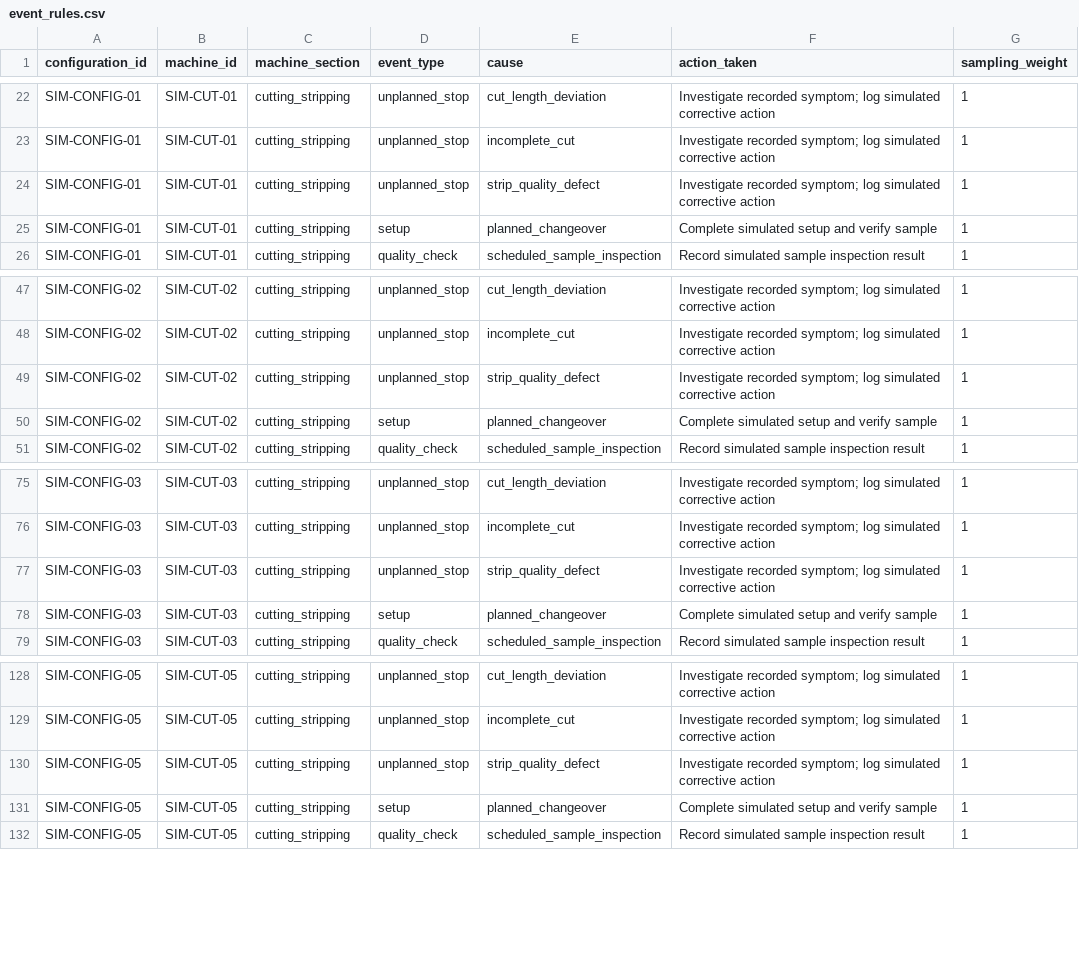
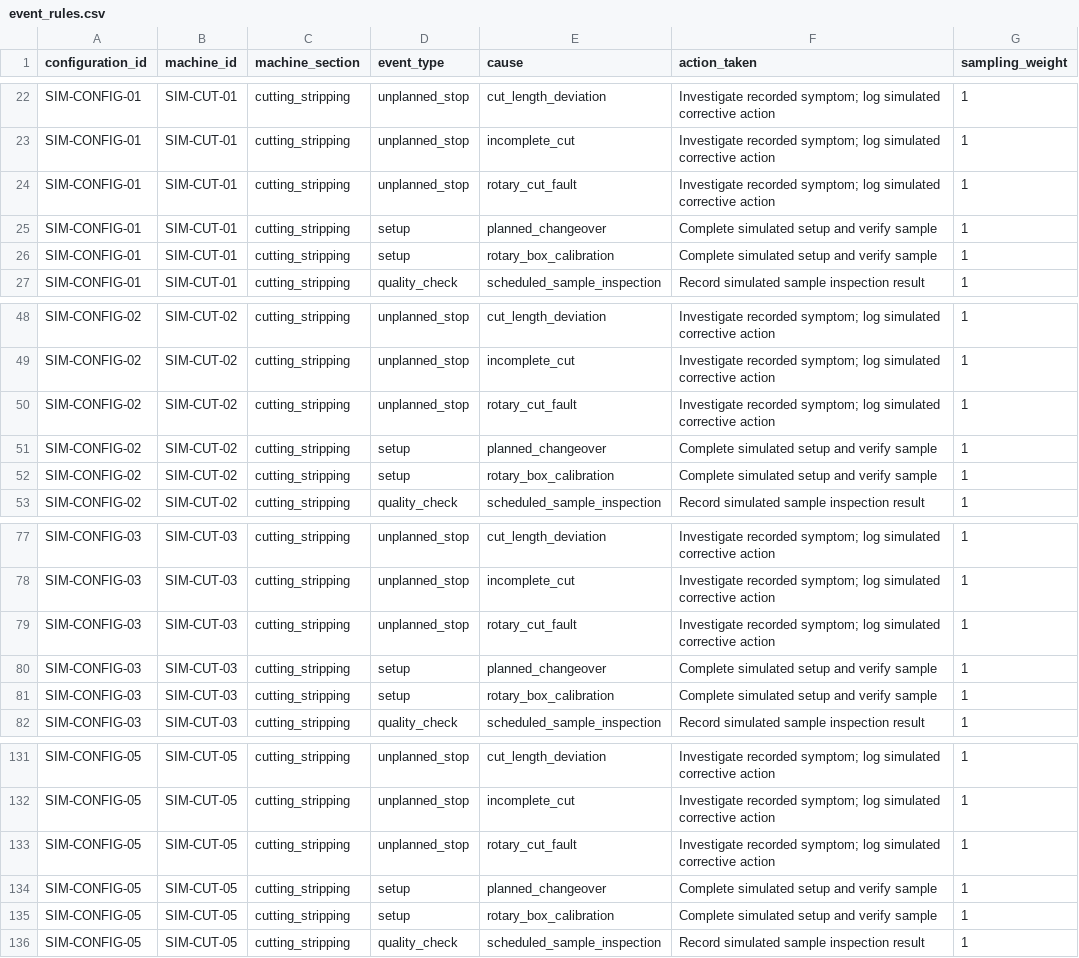
Before and after one commit to resisabanta/cable-cutting-setup-downtime-analysis, a CSV file: data/event_rules.csv, drawn as a sheet; only a part is shown, gaps mark what is left out.

Commit message:
Correct PowerStrip rotary-box configuration across all modeled lines

```diff
--- a/data/event_rules.csv
+++ b/data/event_rules.csv
@@ -23,4 +23,5 @@ SIM-CONFIG-01,SIM-CUT-01,cutting_stripping,unplanned_stop,cut_length_deviation,I
 SIM-CONFIG-01,SIM-CUT-01,cutting_stripping,unplanned_stop,incomplete_cut,Investigate recorded symptom; log simulated corrective action,1
-SIM-CONFIG-01,SIM-CUT-01,cutting_stripping,unplanned_stop,strip_quality_defect,Investigate recorded symptom; log simulated corrective action,1
+SIM-CONFIG-01,SIM-CUT-01,cutting_stripping,unplanned_stop,rotary_cut_fault,Investigate recorded symptom; log simulated corrective action,1
 SIM-CONFIG-01,SIM-CUT-01,cutting_stripping,setup,planned_changeover,Complete simulated setup and verify sample,1
+SIM-CONFIG-01,SIM-CUT-01,cutting_stripping,setup,rotary_box_calibration,Complete simulated setup and verify sample,1
 SIM-CONFIG-01,SIM-CUT-01,cutting_stripping,quality_check,scheduled_sample_inspection,Record simulated sample inspection result,1
@@ -48,4 +49,5 @@ SIM-CONFIG-02,SIM-CUT-02,cutting_stripping,unplanned_stop,cut_length_deviation,I
 SIM-CONFIG-02,SIM-CUT-02,cutting_stripping,unplanned_stop,incomplete_cut,Investigate recorded symptom; log simulated corrective action,1
-SIM-CONFIG-02,SIM-CUT-02,cutting_stripping,unplanned_stop,strip_quality_defect,Investigate recorded symptom; log simulated corrective action,1
+SIM-CONFIG-02,SIM-CUT-02,cutting_stripping,unplanned_stop,rotary_cut_fault,Investigate recorded symptom; log simulated corrective action,1
 SIM-CONFIG-02,SIM-CUT-02,cutting_stripping,setup,planned_changeover,Complete simulated setup and verify sample,1
+SIM-CONFIG-02,SIM-CUT-02,cutting_stripping,setup,rotary_box_calibration,Complete simulated setup and verify sample,1
 SIM-CONFIG-02,SIM-CUT-02,cutting_stripping,quality_check,scheduled_sample_inspection,Record simulated sample inspection result,1
@@ -76,4 +78,5 @@ SIM-CONFIG-03,SIM-CUT-03,cutting_stripping,unplanned_stop,cut_length_deviation,I
 SIM-CONFIG-03,SIM-CUT-03,cutting_stripping,unplanned_stop,incomplete_cut,Investigate recorded symptom; log simulated corrective action,1
-SIM-CONFIG-03,SIM-CUT-03,cutting_stripping,unplanned_stop,strip_quality_defect,Investigate recorded symptom; log simulated corrective action,1
+SIM-CONFIG-03,SIM-CUT-03,cutting_stripping,unplanned_stop,rotary_cut_fault,Investigate recorded symptom; log simulated corrective action,1
 SIM-CONFIG-03,SIM-CUT-03,cutting_stripping,setup,planned_changeover,Complete simulated setup and verify sample,1
+SIM-CONFIG-03,SIM-CUT-03,cutting_stripping,setup,rotary_box_calibration,Complete simulated setup and verify sample,1
 SIM-CONFIG-03,SIM-CUT-03,cutting_stripping,quality_check,scheduled_sample_inspection,Record simulated sample inspection result,1
@@ -129,4 +132,5 @@ SIM-CONFIG-05,SIM-CUT-05,cutting_stripping,unplanned_stop,cut_length_deviation,I
 SIM-CONFIG-05,SIM-CUT-05,cutting_stripping,unplanned_stop,incomplete_cut,Investigate recorded symptom; log simulated corrective action,1
-SIM-CONFIG-05,SIM-CUT-05,cutting_stripping,unplanned_stop,strip_quality_defect,Investigate recorded symptom; log simulated corrective action,1
+SIM-CONFIG-05,SIM-CUT-05,cutting_stripping,unplanned_stop,rotary_cut_fault,Investigate recorded symptom; log simulated corrective action,1
 SIM-CONFIG-05,SIM-CUT-05,cutting_stripping,setup,planned_changeover,Complete simulated setup and verify sample,1
+SIM-CONFIG-05,SIM-CUT-05,cutting_stripping,setup,rotary_box_calibration,Complete simulated setup and verify sample,1
 SIM-CONFIG-05,SIM-CUT-05,cutting_stripping,quality_check,scheduled_sample_inspection,Record simulated sample inspection result,1
```
Also changed, not shown: data/machine_configurations.csv, data/synthetic_machine_events.csv, 3 other files.
